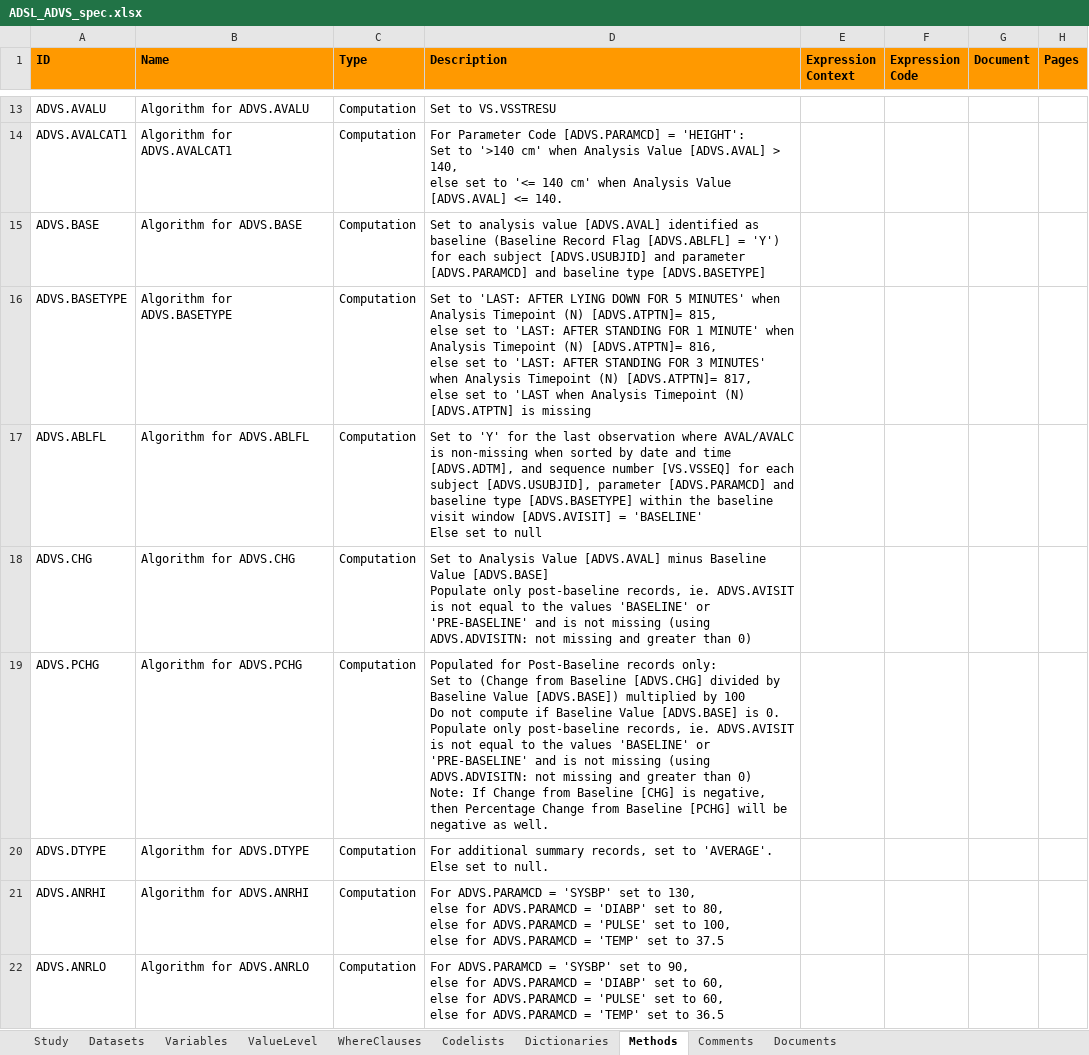
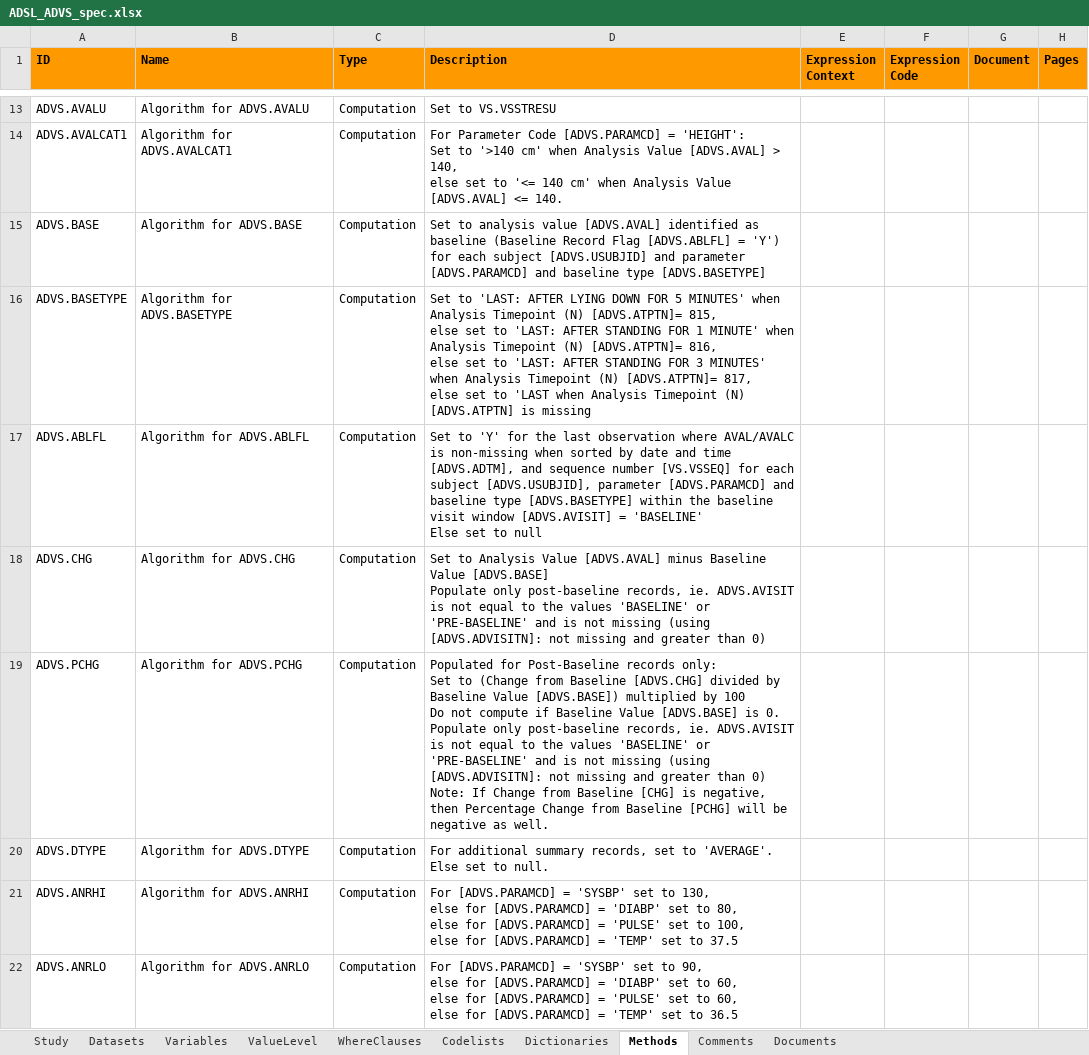
Before and after one commit to pharmaverse/examples, an Excel workbook: metadata/ADSL_ADVS_spec.xlsx, sheet Methods, drawn as a sheet; only a part is shown, gaps mark what is left out; values as stored, in another font and other column widths than the file's, no borders; ↵ is a line break in a cell; the diff covers the shown part only; the diff names each change by its address in the sheet, - before the commit and + after, or states it on an @@ line.

Commit message:
update ADSL_ADVS_spec.xlsx

```diff
--- a/metadata/ADSL_ADVS_spec.xlsx (sheet Methods)
+++ b/metadata/ADSL_ADVS_spec.xlsx (sheet Methods)
-D18 (Description): …missing (using ADVS.ADVISITN: not missing…
+D18 (Description): …missing (using [ADVS.ADVISITN]: not missing…
-D19 (Description): …missing (using ADVS.ADVISITN: not missing…
+D19 (Description): …missing (using [ADVS.ADVISITN]: not missing…
-D21 (Description): For ADVS.PARAMCD = 'SYSBP' set to 130, ↵ else for ADVS.PARAMCD = 'DIABP' set to 80, ↵ else for ADVS.PARAMCD = 'PULSE' set to 100, ↵ else for ADVS.PARAMCD = 'TEMP'…
+D21 (Description): For [ADVS.PARAMCD] = 'SYSBP' set to 130, ↵ else for [ADVS.PARAMCD] = 'DIABP' set to 80, ↵ else for [ADVS.PARAMCD] = 'PULSE' set to 100, ↵ else for [ADVS.PARAMCD] = 'TEMP'…
-D22 (Description): For ADVS.PARAMCD = 'SYSBP' set to 90, ↵ else for ADVS.PARAMCD = 'DIABP' set to 60, ↵ else for ADVS.PARAMCD = 'PULSE' set to 60, ↵ else for ADVS.PARAMCD = 'TEMP'…
+D22 (Description): For [ADVS.PARAMCD] = 'SYSBP' set to 90, ↵ else for [ADVS.PARAMCD] = 'DIABP' set to 60, ↵ else for [ADVS.PARAMCD] = 'PULSE' set to 60, ↵ else for [ADVS.PARAMCD] = 'TEMP'…
```
Also changed, not shown: 4 edited cells elsewhere in this sheet, sheet Variables.
